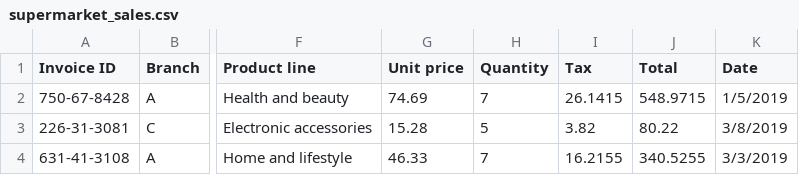
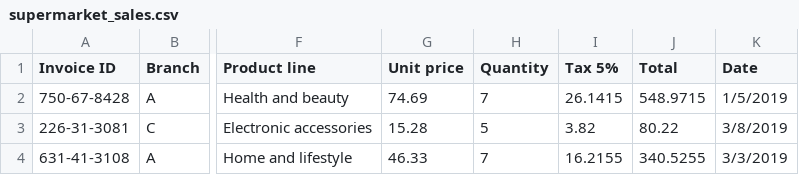
Before and after one commit to adindaadeliafutri6-gif/psd-uas, a CSV file: uploads/supermarket_sales.csv, drawn as a sheet; only a part is shown, gaps mark what is left out; the diff names each change by its address in the sheet, - before the commit and + after, or states it on an @@ line.

```diff
--- a/uploads/supermarket_sales.csv
+++ b/uploads/supermarket_sales.csv
-I1: Tax
+I1: Tax 5%
```
Also changed, not shown: 21 other files.
